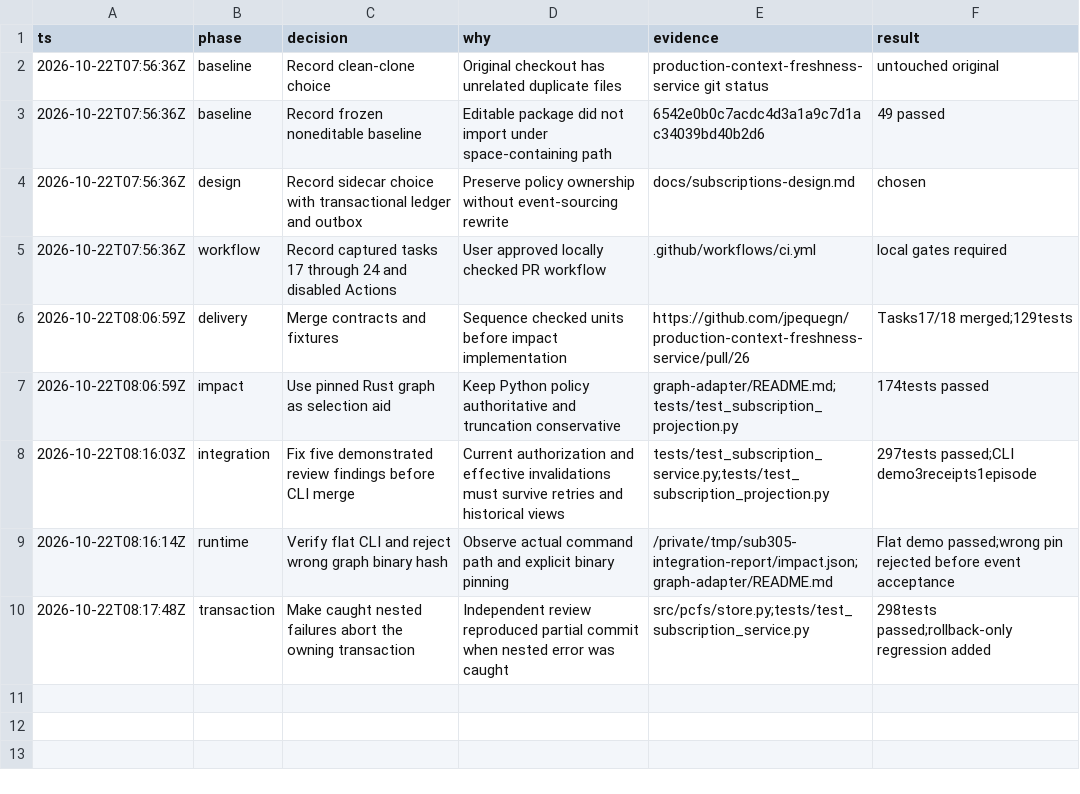
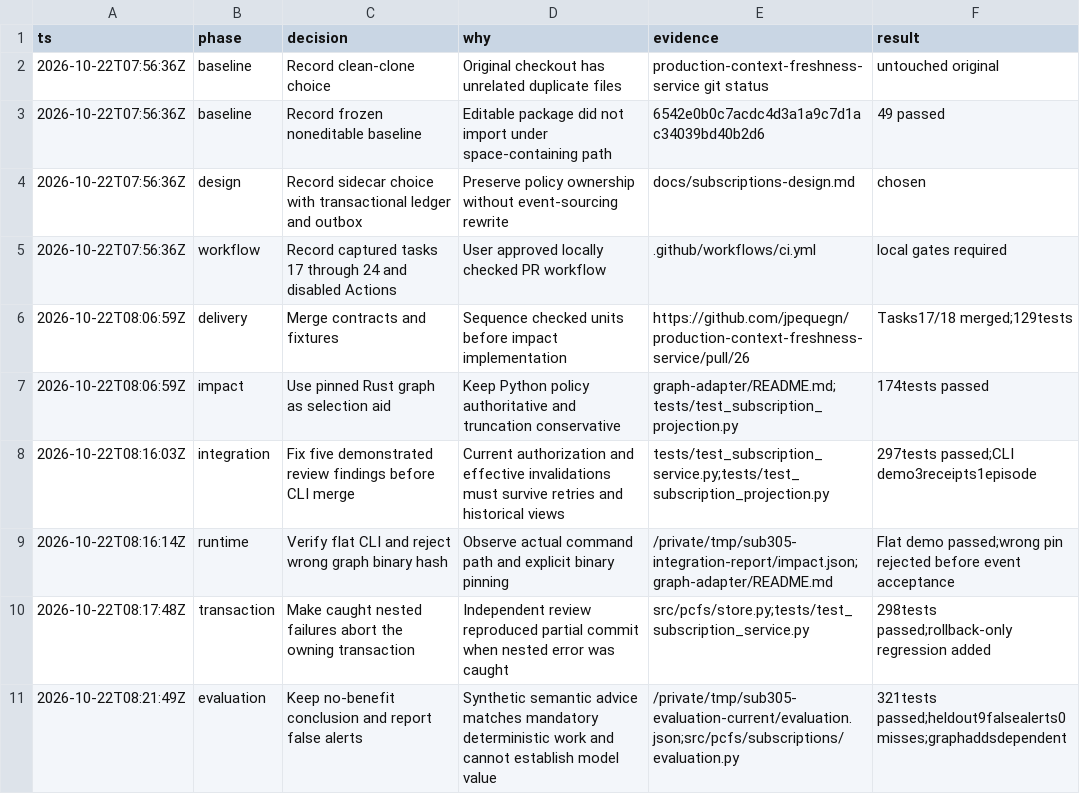
Before and after one commit to jpequegn/production-context-freshness-service, a TSV file: .audit/subscriptions305.tsv, drawn as a sheet; the diff names each change by its address in the sheet, - before the commit and + after, or states it on an @@ line.

Commit message:
Compare matched refresh baselines and graph coverage (#23)

```diff
--- a/.audit/subscriptions305.tsv
+++ b/.audit/subscriptions305.tsv
+row 11: 2026-10-22T08:21:49Z | evaluation | Keep no-benefit conclusion and report false alerts | Synthetic semantic advice matches mandatory deterministic work and cannot establish model value | /private/tmp/sub305-evaluation-current/evaluation.json;src/pcfs/subscriptions/evaluation.py | 321tests passed;heldout9falsealerts0misses;graphaddsdependent
```
Also changed, not shown: 3 other files.
